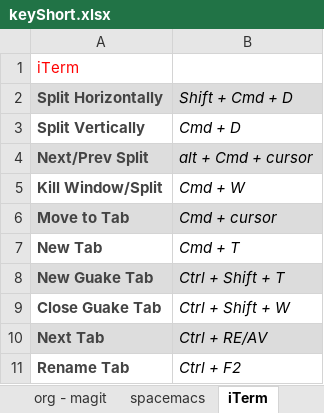
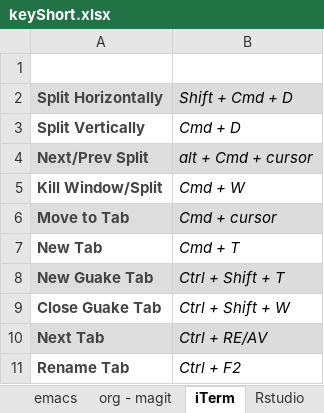
Before and after one commit to verajosemanuel/shortcuts, an Excel workbook: keyShort.xlsx, sheet iTerm, drawn as a sheet; values as stored, in another font and other column widths than the file's, no borders; the diff names each change by its address in the sheet, - before the commit and + after, or states it on an @@ line.

```diff
--- a/keyShort.xlsx (sheet iTerm)
+++ b/keyShort.xlsx (sheet iTerm)
-sheet tab: spacemacs
-A1 (Split Horizontally): iTerm
+A1 (Split Horizontally): (empty)
```
Also changed, not shown: sheet emacs, sheet Rstudio, sheet browser, sheet org - magit, sheet byobu, sheet atom, other sheet tabs.
